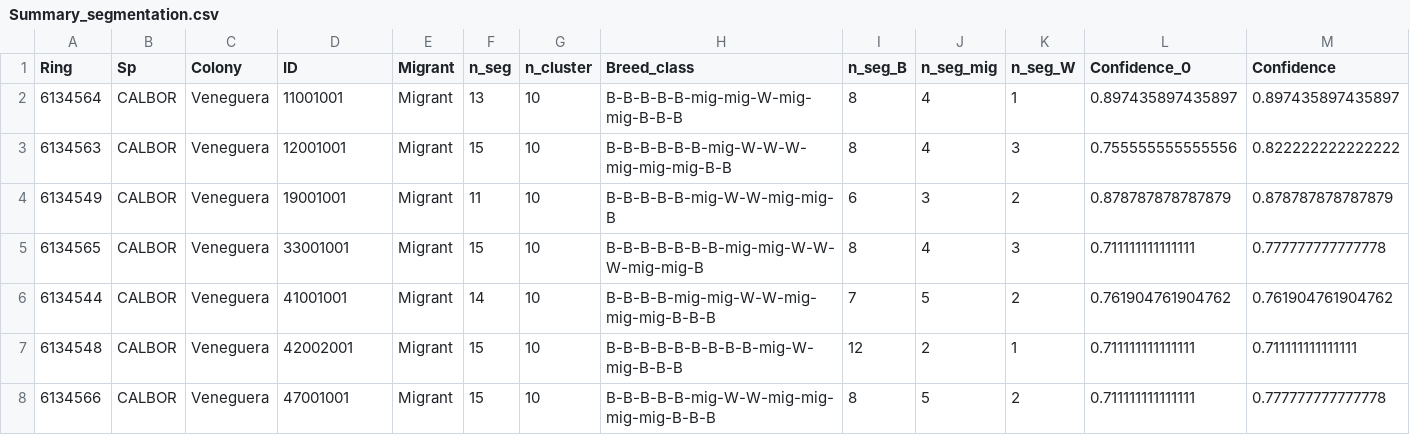
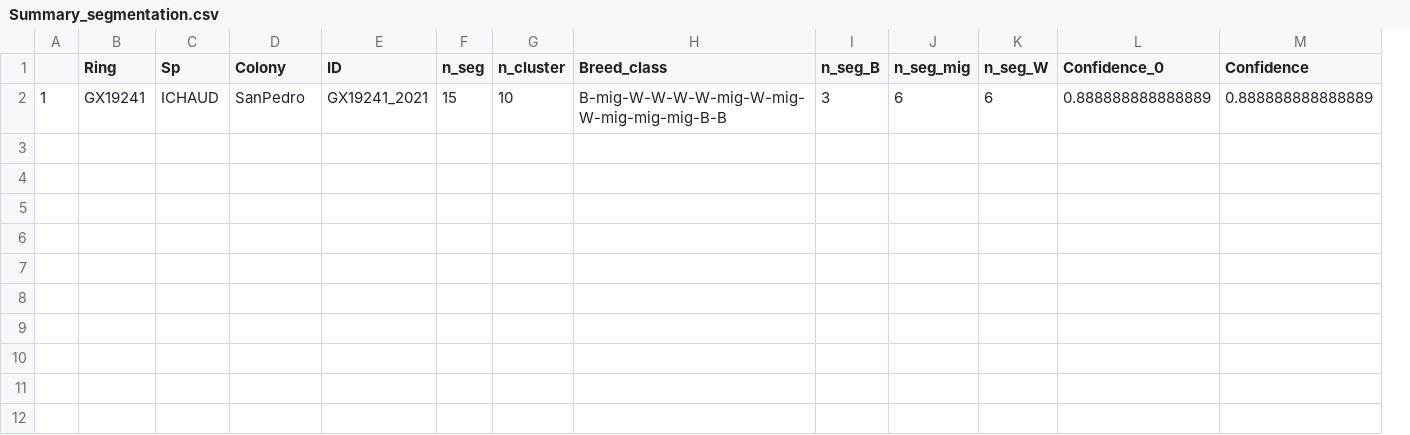
Before and after one commit to BioChess/AutoPhen_GLS, a CSV file: output/Summary_segmentation.csv, drawn as a sheet; only a part is shown; removed rows and columns are numbered as before the commit, all else as after; rows hold the shown columns only; the diff names each change by its address in the sheet, - before the commit and + after, or states it on an @@ line.

Commit message:
Update results test ICHAUD

```diff
--- a/output/Summary_segmentation.csv
+++ b/output/Summary_segmentation.csv
+column A, empty
-column E (Migrant), empty
-row 2: 6134564 | CALBOR | Veneguera | 11001001 | Migrant | 13 | 10 | B-B-B-B-B-mig-mig-W-mig-mig-B-B-B | 8 | 4 | 1 | 0.897435897435897 | 0.897435897435897
-row 3: 6134563 | CALBOR | Veneguera | 12001001 | Migrant | 15 | 10 | B-B-B-B-B-B-mig-W-W-W-mig-mig-mig-B-B | 8 | 4 | 3 | 0.755555555555556 | 0.822222222222222
-row 4: 6134549 | CALBOR | Veneguera | 19001001 | Migrant | 11 | 10 | B-B-B-B-B-mig-W-W-mig-mig-B | 6 | 3 | 2 | 0.878787878787879 | 0.878787878787879
-row 5: 6134565 | CALBOR | Veneguera | 33001001 | Migrant | 15 | 10 | B-B-B-B-B-B-B-mig-mig-W-W-W-mig-mig-B | 8 | 4 | 3 | 0.711111111111111 | 0.777777777777778
-row 6: 6134544 | CALBOR | Veneguera | 41001001 | Migrant | 14 | 10 | B-B-B-B-mig-mig-W-W-mig-mig-mig-B-B-B | 7 | 5 | 2 | 0.761904761904762 | 0.761904761904762
-row 7: 6134548 | CALBOR | Veneguera | 42002001 | Migrant | 15 | 10 | B-B-B-B-B-B-B-B-B-mig-W-mig-B-B-B | 12 | 2 | 1 | 0.711111111111111 | 0.711111111111111
-row 8: 6134566 | CALBOR | Veneguera | 47001001 | Migrant | 15 | 10 | B-B-B-B-B-mig-W-W-mig-mig-mig-mig-B-B-B | 8 | 5 | 2 | 0.711111111111111 | 0.777777777777778
+row 2: 1 | GX19241 | ICHAUD | SanPedro | GX19241_2021 | 15 | 10 | B-mig-W-W-W-W-mig-W-mig-W-mig-mig-mig-B-B | 3 | 6 | 6 | 0.888888888888889 | 0.888888888888889
```
Also changed, not shown: 2 other files.
